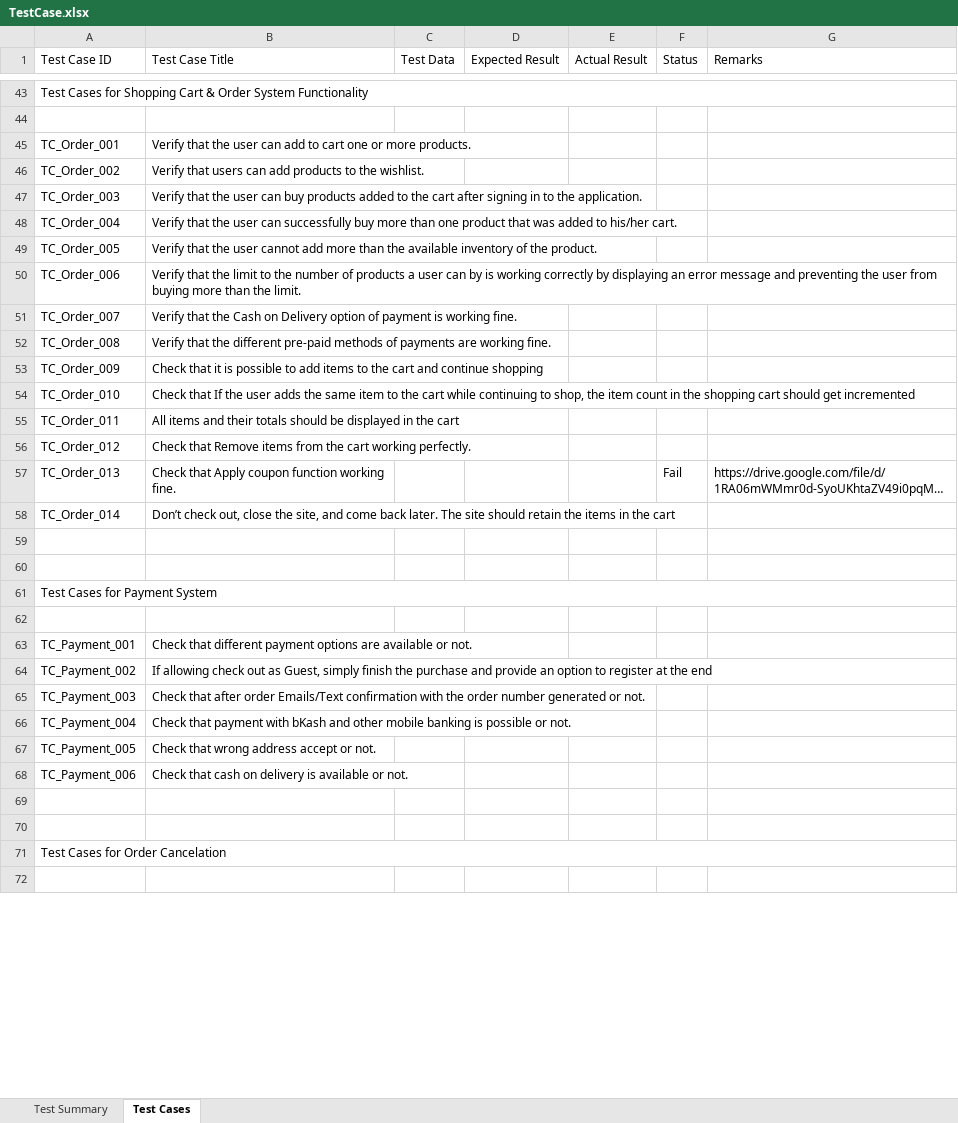
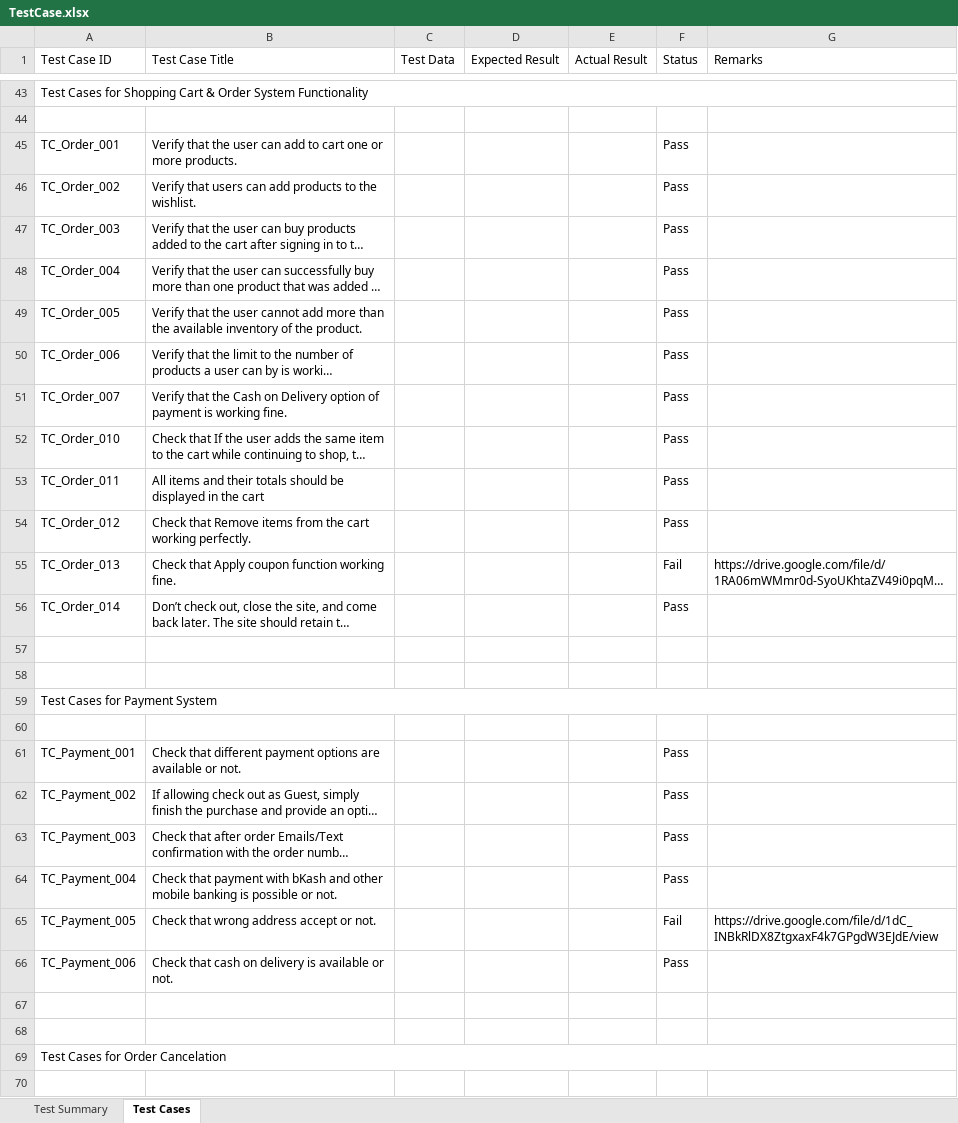
Before and after one commit to Rony002221/TestCase-for-Chaldal.com, an Excel workbook: TestCase.xlsx, sheet Test Cases, drawn as a sheet; only a part is shown, gaps mark what is left out; long unchanged cells end in …; values as stored, in another font and other column widths than the file's, no cell formats; removed rows and columns are numbered as before the commit, all else as after; the diff covers the shown part only; the diff names each change by its address in the sheet, - before the commit and + after, or states it on an @@ line.

Commit message:
almost 90% Test case execution complete

```diff
--- a/TestCase.xlsx (sheet Test Cases)
+++ b/TestCase.xlsx (sheet Test Cases)
-F45:F51 (Status): (empty)
+F45:F51 (Status): Pass
-row 52: TC_Order_008 | Verify that the different pre-paid methods of payments are working fine.
-row 53: TC_Order_009 | Check that it is possible to add items to the cart and continue shopping
-F52:F54 (Status): (empty)
+F52:F54 (Status): Pass
-F56 (Status): (empty)
+F56 (Status): Pass
-F61:F64 (Status): (empty)
+F61:F64 (Status): Pass
-F65 (Status): (empty)
+F65 (Status): Fail
-G65 (Remarks): (empty)
+G65 (Remarks): https://drive.google.com/file/d/1dC_INBkRlDX8ZtgxaxF4k7GPgdW3EJdE/view
-F66 (Status): (empty)
+F66 (Status): Pass
```
Also changed, not shown: 8 added rows and 9 edited cells elsewhere in this sheet, cell formats.
